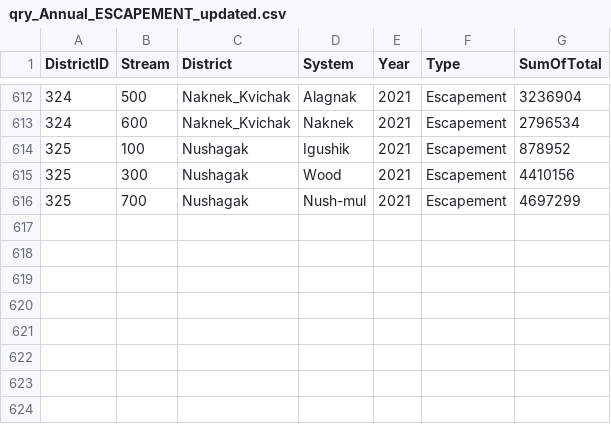
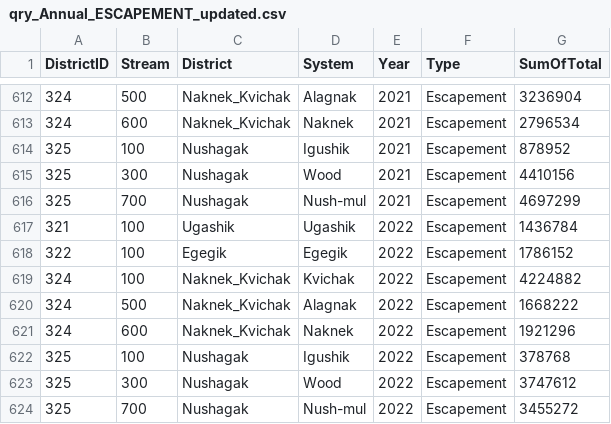
Before and after one commit to hhamazaki/Bristol-Bay-Run-Recon, a CSV file: R/qry_Annual_ESCAPEMENT_updated.csv, drawn as a sheet; only a part is shown, gaps mark what is left out; the diff names each change by its address in the sheet, - before the commit and + after, or states it on an @@ line.

```diff
--- a/R/qry_Annual_ESCAPEMENT_updated.csv
+++ b/R/qry_Annual_ESCAPEMENT_updated.csv
+row 617: 321 | 100 | Ugashik | Ugashik | 2022 | Escapement | 1436784
+row 618: 322 | 100 | Egegik | Egegik | 2022 | Escapement | 1786152
+row 619: 324 | 100 | Naknek_Kvichak | Kvichak | 2022 | Escapement | 4224882
+row 620: 324 | 500 | Naknek_Kvichak | Alagnak | 2022 | Escapement | 1668222
+row 621: 324 | 600 | Naknek_Kvichak | Naknek | 2022 | Escapement | 1921296
+row 622: 325 | 100 | Nushagak | Igushik | 2022 | Escapement | 378768
+row 623: 325 | 300 | Nushagak | Wood | 2022 | Escapement | 3747612
+row 624: 325 | 700 | Nushagak | Nush-mul | 2022 | Escapement | 3455272
```
Also changed, not shown: R/GeneticsComp_updated_Annual.csv, R/ageComp.annual.csv, 48 other files.
